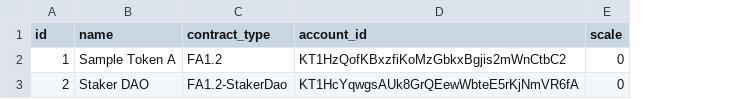
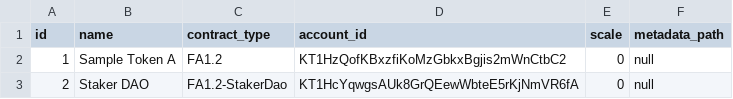
Before and after one commit to Cryptonomic/Conseil, a CSV file: conseil-lorre/src/main/resources/registered_tokens/carthagenet.csv, drawn as a sheet; the diff names each change by its address in the sheet, - before the commit and + after, or states it on an @@ line.

```diff
--- a/conseil-lorre/src/main/resources/registered_tokens/carthagenet.csv
+++ b/conseil-lorre/src/main/resources/registered_tokens/carthagenet.csv
+column F (metadata_path), rows 2-3: null | null
```
Also changed, not shown: conseil-lorre/src/main/resources/registered_tokens/mainnet.csv, 11 other files.
